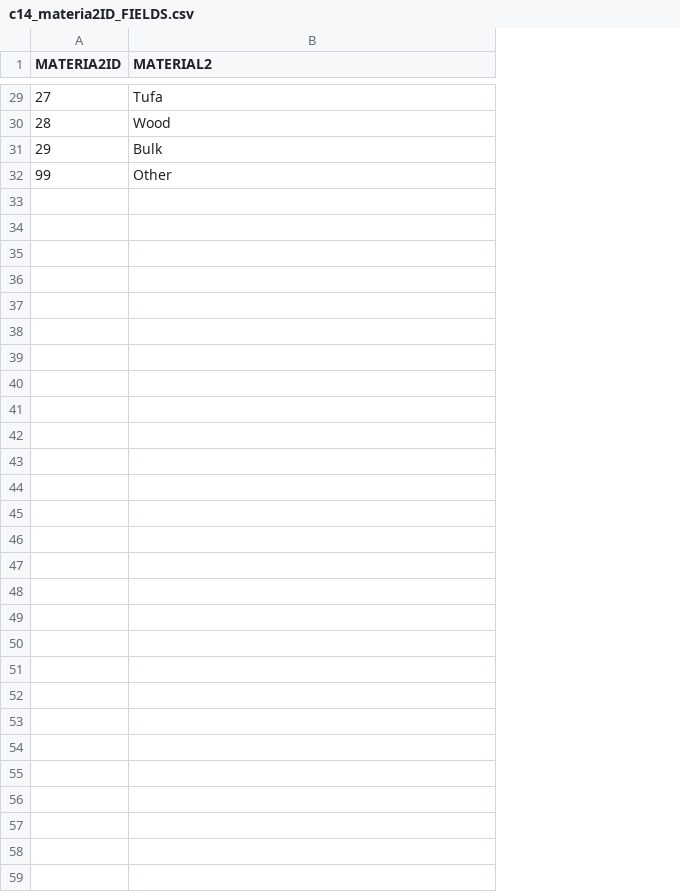
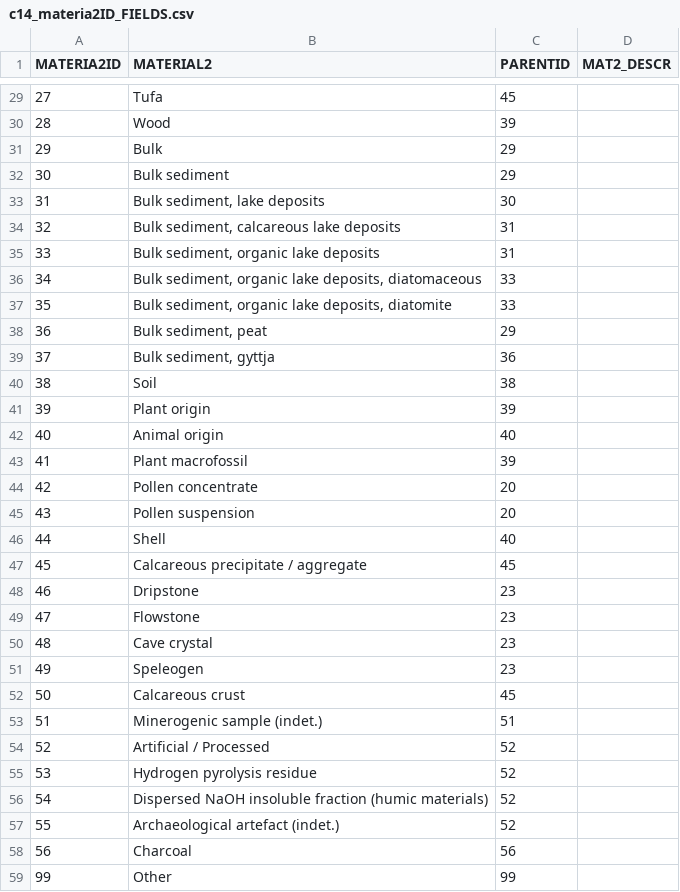
Before and after one commit to octopus-db/documentation, a CSV file: docs/source/csv_tables/c14_materia2ID_FIELDS.csv, drawn as a sheet; only a part is shown, gaps mark what is left out; the diff names each change by its address in the sheet, - before the commit and + after, or states it on an @@ line.

Commit message:
...

```diff
--- a/docs/source/csv_tables/c14_materia2ID_FIELDS.csv
+++ b/docs/source/csv_tables/c14_materia2ID_FIELDS.csv
+column C (PARENTID), rows 29-31: 45 | 39 | 29; row 59: 99
+column D (MAT2_DESCR), empty
+row 32: 30 | Bulk sediment | 29
+row 33: 31 | Bulk sediment, lake deposits | 30
+row 34: 32 | Bulk sediment, calcareous lake deposits | 31
+row 35: 33 | Bulk sediment, organic lake deposits | 31
+row 36: 34 | Bulk sediment, organic lake deposits, diatomaceous | 33
+row 37: 35 | Bulk sediment, organic lake deposits, diatomite | 33
+row 38: 36 | Bulk sediment, peat | 29
+row 39: 37 | Bulk sediment, gyttja | 36
+row 40: 38 | Soil | 38
+row 41: 39 | Plant origin | 39
+row 42: 40 | Animal origin | 40
+row 43: 41 | Plant macrofossil | 39
+row 44: 42 | Pollen concentrate | 20
+row 45: 43 | Pollen suspension | 20
+row 46: 44 | Shell | 40
+row 47: 45 | Calcareous precipitate / aggregate | 45
+row 48: 46 | Dripstone | 23
+row 49: 47 | Flowstone | 23
+row 50: 48 | Cave crystal | 23
+row 51: 49 | Speleogen | 23
+row 52: 50 | Calcareous crust | 45
+row 53: 51 | Minerogenic sample (indet.) | 51
+row 54: 52 | Artificial / Processed | 52
+row 55: 53 | Hydrogen pyrolysis residue | 52
+row 56: 54 | Dispersed NaOH insoluble fraction (humic materials) | 52
+row 57: 55 | Archaeological artefact (indet.) | 52
+row 58: 56 | Charcoal | 56
```
